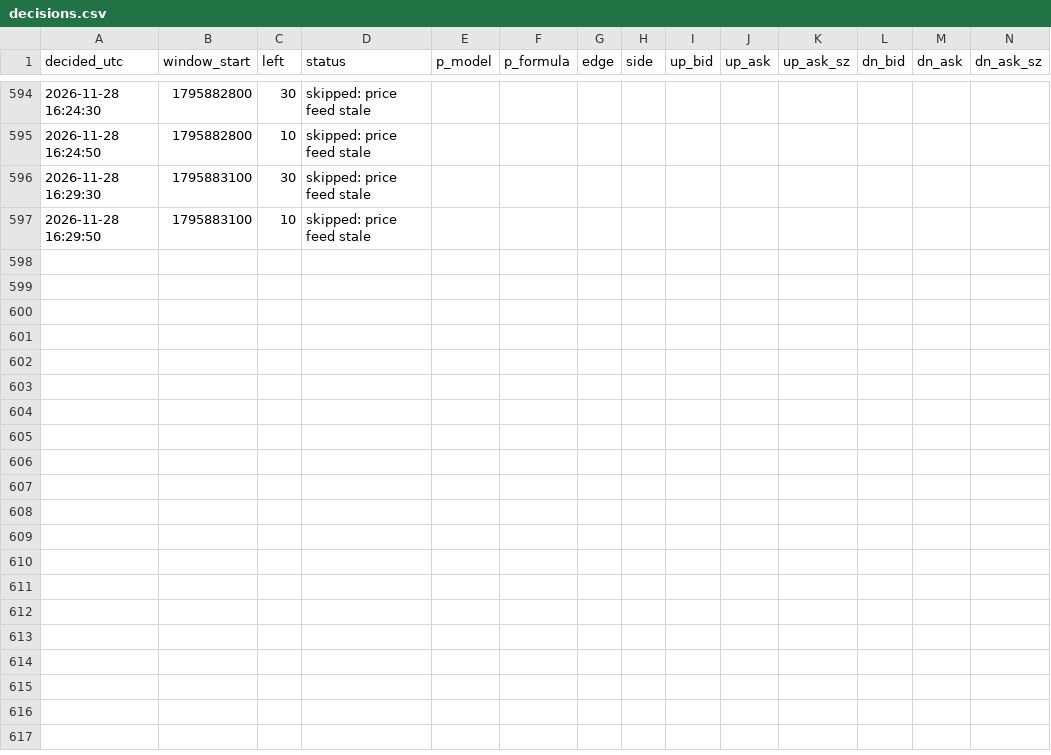
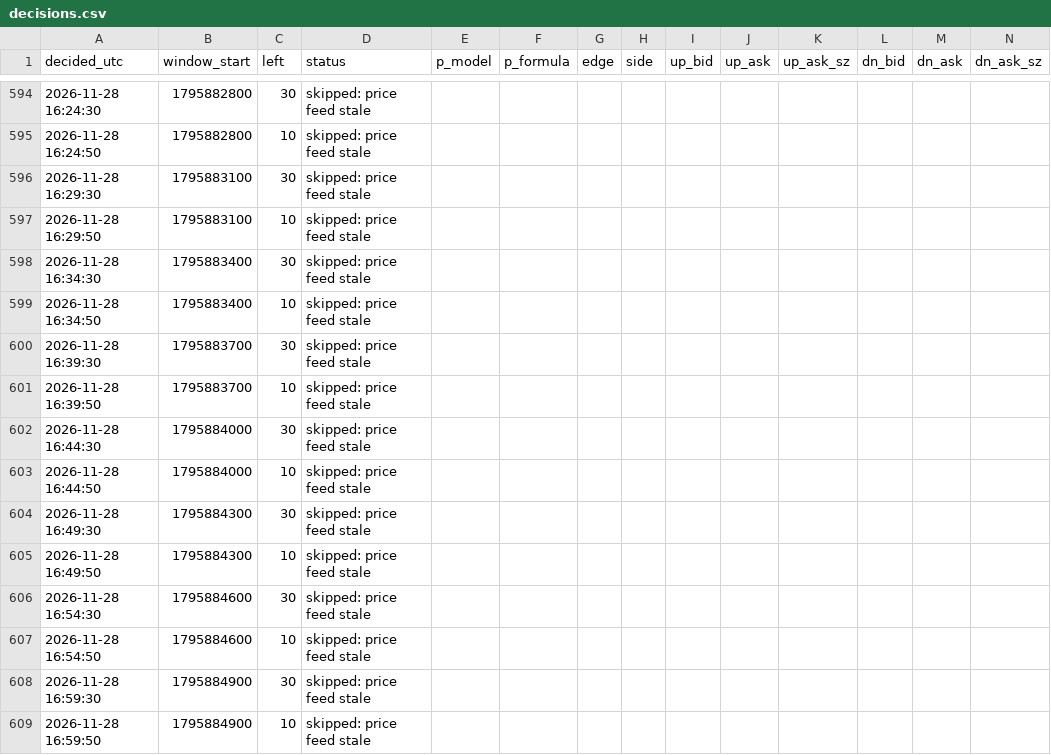
Before and after one commit to X-355/polybot, a CSV file: data/decisions.csv, drawn as a sheet; only a part is shown, gaps mark what is left out; rows hold the shown columns only; the diff names each change by its address in the sheet, - before the commit and + after, or states it on an @@ line.

```diff
--- a/data/decisions.csv
+++ b/data/decisions.csv
+row 598: 2026-11-28 16:34:30 | 1795883400 | 30 | skipped: price feed stale
+row 599: 2026-11-28 16:34:50 | 1795883400 | 10 | skipped: price feed stale
+row 600: 2026-11-28 16:39:30 | 1795883700 | 30 | skipped: price feed stale
+row 601: 2026-11-28 16:39:50 | 1795883700 | 10 | skipped: price feed stale
+row 602: 2026-11-28 16:44:30 | 1795884000 | 30 | skipped: price feed stale
+row 603: 2026-11-28 16:44:50 | 1795884000 | 10 | skipped: price feed stale
+row 604: 2026-11-28 16:49:30 | 1795884300 | 30 | skipped: price feed stale
+row 605: 2026-11-28 16:49:50 | 1795884300 | 10 | skipped: price feed stale
+row 606: 2026-11-28 16:54:30 | 1795884600 | 30 | skipped: price feed stale
+row 607: 2026-11-28 16:54:50 | 1795884600 | 10 | skipped: price feed stale
+row 608: 2026-11-28 16:59:30 | 1795884900 | 30 | skipped: price feed stale
+row 609: 2026-11-28 16:59:50 | 1795884900 | 10 | skipped: price feed stale
```
Also changed, not shown: 1 other file.
